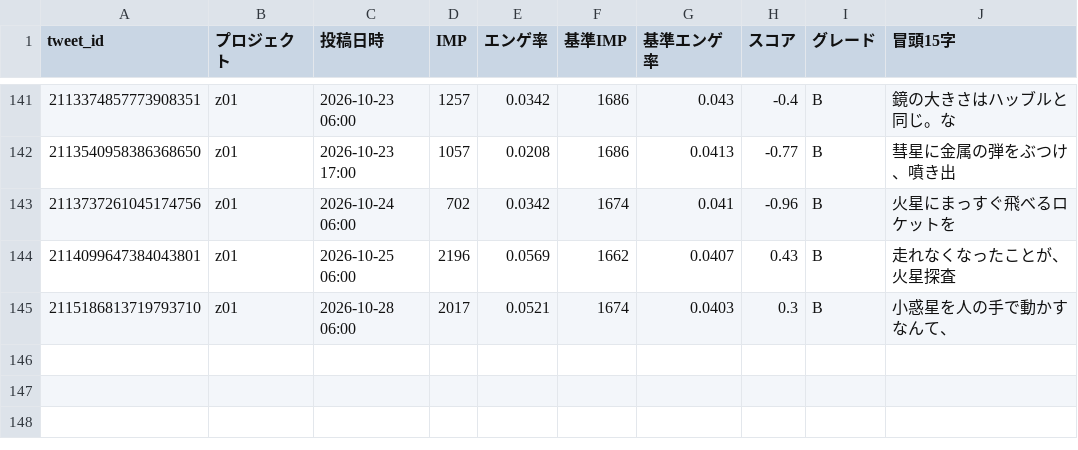
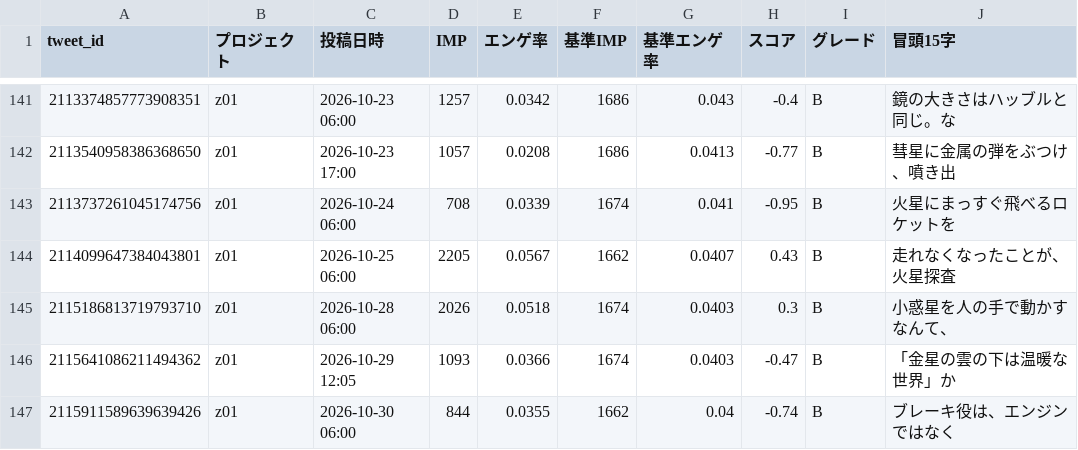
Before and after one commit to useakat/xClaude, a CSV file: logs/buzz_scores.csv, drawn as a sheet; only a part is shown, gaps mark what is left out.

```diff
--- a/logs/buzz_scores.csv
+++ b/logs/buzz_scores.csv
@@ -142,4 +142,6 @@ tweet_id,プロジェクト,投稿日時,IMP,エンゲ率,基準IMP,基準エン
 2113540958386368650,z01,2026-10-23 17:00,1057,0.0208,1686,0.0413,-0.77,B,彗星に金属の弾をぶつけ、噴き出
-2113737261045174756,z01,2026-10-24 06:00,702,0.0342,1674,0.041,-0.96,B,火星にまっすぐ飛べるロケットを
-2114099647384043801,z01,2026-10-25 06:00,2196,0.0569,1662,0.0407,0.43,B,走れなくなったことが、火星探査
-2115186813719793710,z01,2026-10-28 06:00,2017,0.0521,1674,0.0403,0.3,B,小惑星を人の手で動かすなんて、
+2113737261045174756,z01,2026-10-24 06:00,708,0.0339,1674,0.041,-0.95,B,火星にまっすぐ飛べるロケットを
+2114099647384043801,z01,2026-10-25 06:00,2205,0.0567,1662,0.0407,0.43,B,走れなくなったことが、火星探査
+2115186813719793710,z01,2026-10-28 06:00,2026,0.0518,1674,0.0403,0.3,B,小惑星を人の手で動かすなんて、
+2115641086211494362,z01,2026-10-29 12:05,1093,0.0366,1674,0.0403,-0.47,B,「金星の雲の下は温暖な世界」か
+2115911589639639426,z01,2026-10-30 06:00,844,0.0355,1662,0.04,-0.74,B,ブレーキ役は、エンジンではなく
```
Also changed, not shown: 1 other file.
